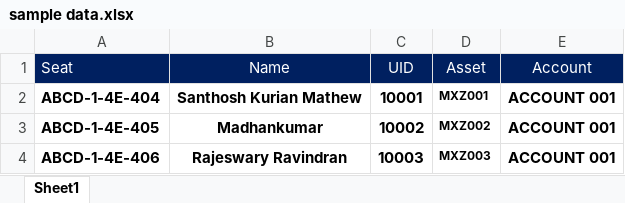
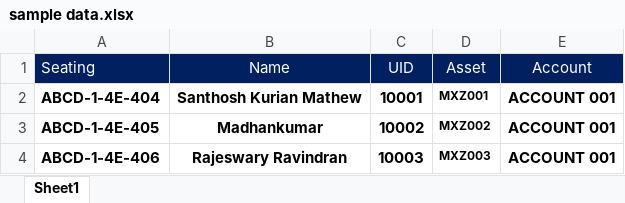
Before and after one commit to abhi-debuginside/HelloAsp.NetMVC4.6, an Excel workbook: sample data.xlsx, sheet Sheet1, drawn as a sheet; only a part is shown; values as stored, in another font and other column widths than the file's, no borders; the diff names each change by its address in the sheet, - before the commit and + after, or states it on an @@ line.

Commit message:
Updated File

```diff
--- a/sample data.xlsx (sheet Sheet1)
+++ b/sample data.xlsx (sheet Sheet1)
-A1: Seat
+A1: Seating
```
